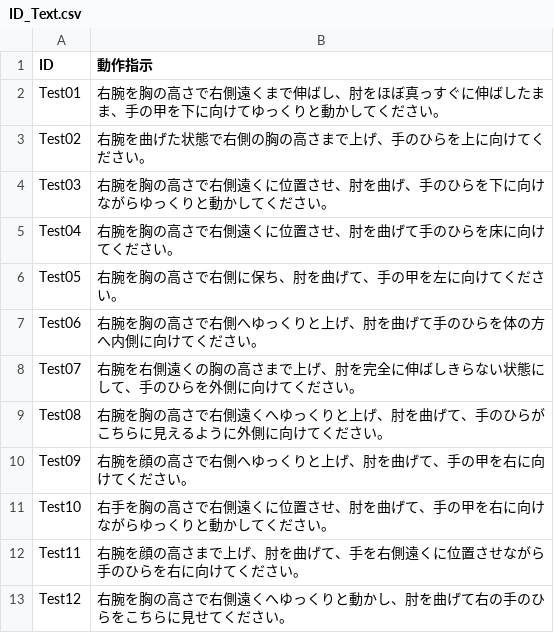
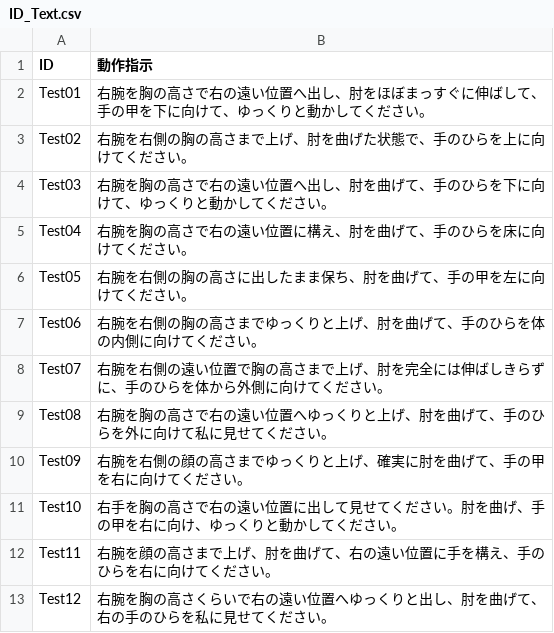
Before and after one commit to masato-fukuda/Arm_Model_EXP, a CSV file: ID_Text.csv, drawn as a sheet.

Commit message:
Update prompts to polished user translations

```diff
--- a/ID_Text.csv
+++ b/ID_Text.csv
@@ -1,13 +1,13 @@
 ID,動作指示
-Test01,右腕を胸の高さで右側遠くまで伸ばし、肘をほぼ真っすぐに伸ばしたまま、手の甲を下に向けてゆっくりと動かしてください。
-Test02,右腕を曲げた状態で右側の胸の高さまで上げ、手のひらを上に向けてください。
-Test03,右腕を胸の高さで右側遠くに位置させ、肘を曲げ、手のひらを下に向けながらゆっくりと動かしてください。
-Test04,右腕を胸の高さで右側遠くに位置させ、肘を曲げて手のひらを床に向けてください。
-Test05,右腕を胸の高さで右側に保ち、肘を曲げて、手の甲を左に向けてください。
-Test06,右腕を胸の高さで右側へゆっくりと上げ、肘を曲げて手のひらを体の方へ内側に向けてください。
-Test07,右腕を右側遠くの胸の高さまで上げ、肘を完全に伸ばしきらない状態にして、手のひらを外側に向けてください。
-Test08,右腕を胸の高さで右側遠くへゆっくりと上げ、肘を曲げて、手のひらがこちらに見えるように外側に向けてください。
-Test09,右腕を顔の高さで右側へゆっくりと上げ、肘を曲げて、手の甲を右に向けてください。
-Test10,右手を胸の高さで右側遠くに位置させ、肘を曲げて、手の甲を右に向けながらゆっくりと動かしてください。
-Test11,右腕を顔の高さまで上げ、肘を曲げて、手を右側遠くに位置させながら手のひらを右に向けてください。
-Test12,右腕を胸の高さで右側遠くへゆっくりと動かし、肘を曲げて右の手のひらをこちらに見せてください。
+Test01,右腕を胸の高さで右の遠い位置へ出し、肘をほぼまっすぐに伸ばして、手の甲を下に向けて、ゆっくりと動かしてください。
+Test02,右腕を右側の胸の高さまで上げ、肘を曲げた状態で、手のひらを上に向けてください。
+Test03,右腕を胸の高さで右の遠い位置へ出し、肘を曲げて、手のひらを下に向けて、ゆっくりと動かしてください。
+Test04,右腕を胸の高さで右の遠い位置に構え、肘を曲げて、手のひらを床に向けてください。
+Test05,右腕を右側の胸の高さに出したまま保ち、肘を曲げて、手の甲を左に向けてください。
+Test06,右腕を右側の胸の高さまでゆっくりと上げ、肘を曲げて、手のひらを体の内側に向けてください。
+Test07,右腕を右側の遠い位置で胸の高さまで上げ、肘を完全には伸ばしきらずに、手のひらを体から外側に向けてください。
+Test08,右腕を胸の高さで右の遠い位置へゆっくりと上げ、肘を曲げて、手のひらを外に向けて私に見せてください。
+Test09,右腕を右側の顔の高さまでゆっくりと上げ、確実に肘を曲げて、手の甲を右に向けてください。
+Test10,右手を胸の高さで右の遠い位置に出して見せてください。肘を曲げ、手の甲を右に向け、ゆっくりと動かしてください。
+Test11,右腕を顔の高さまで上げ、肘を曲げて、右の遠い位置に手を構え、手のひらを右に向けてください。
+Test12,右腕を胸の高さくらいで右の遠い位置へゆっくりと出し、肘を曲げて、右の手のひらを私に見せてください。
```
